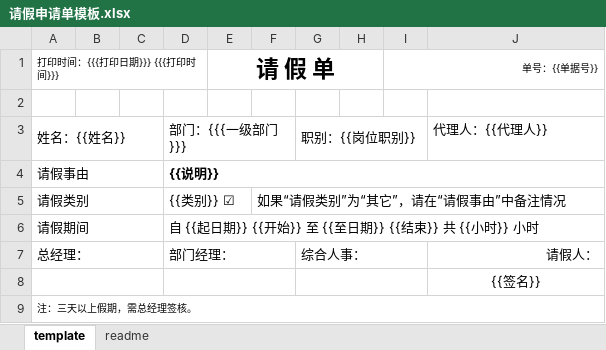
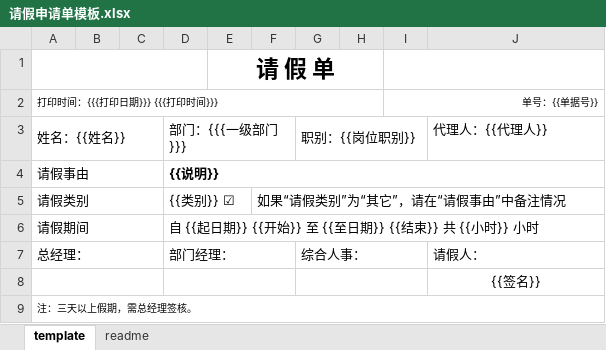
Before and after one commit to snowhoo/snowhoo, an Excel workbook: source/kaoqing/template/请假申请单模板.xlsx, sheet template, drawn as a sheet; values as stored, in another font and other column widths than the file's, no borders; charts and pictures not drawn; removed rows and columns are numbered as before the commit, all else as after; the diff names each change by its address in the sheet, - before the commit and + after, or states it on an @@ line.

```diff
--- a/source/kaoqing/template/请假申请单模板.xlsx (sheet template)
+++ b/source/kaoqing/template/请假申请单模板.xlsx (sheet template)
+row 1:  |  |  |  | 请 假 单
-A1:D1 merged
+A2:H2 merged
-E2: 请 假 单
+E2: (empty)
-E1:H1 merged
-row 2: (empty)
-J7 alignment: right
+J7 alignment: left
```
Also changed, not shown: source/kaoqing/template/加班申请单模板.xlsx, 2 other files.
